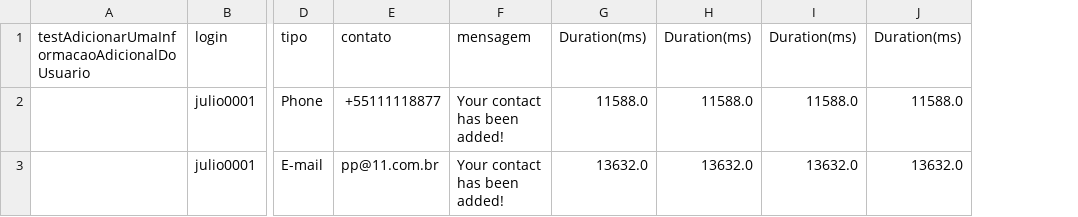
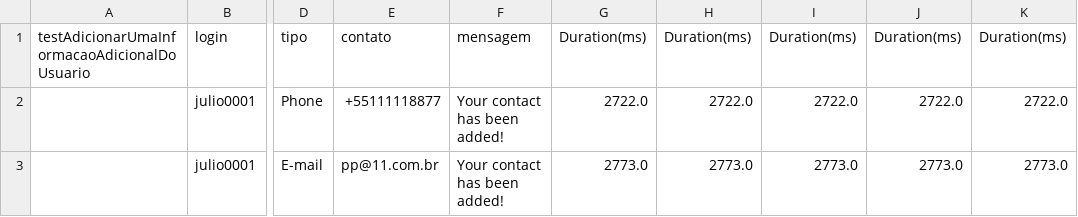
Before and after one commit to luispsilva/Adding-User-Information, a CSV file: target/test-classes/InformacoesUsuarioPageObjectsTest.csv, drawn as a sheet; only a part is shown, gaps mark what is left out; the diff names each change by its address in the sheet, - before the commit and + after, or states it on an @@ line.

```diff
--- a/target/test-classes/InformacoesUsuarioPageObjectsTest.csv
+++ b/target/test-classes/InformacoesUsuarioPageObjectsTest.csv
+column K, rows 1-3: Duration(ms) | 2722.0 | 2773.0
-G2: 11588.0
+G2: 2722.0
-H2: 11588.0
+H2: 2722.0
-I2: 11588.0
+I2: 2722.0
-J2: 11588.0
+J2: 2722.0
-G3: 13632.0
+G3: 2773.0
-H3: 13632.0
+H3: 2773.0
-I3: 13632.0
+I3: 2773.0
-J3: 13632.0
+J3: 2773.0
```
Also changed, not shown: 2 other files.
